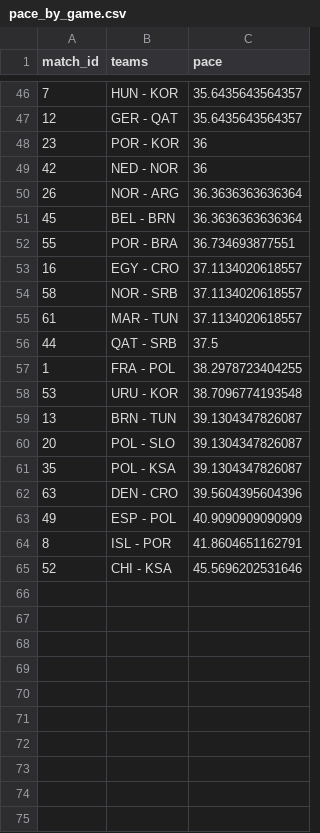
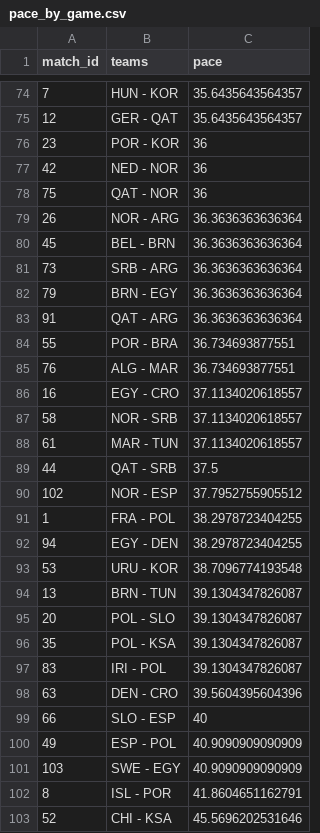
Before and after one commit to telaroz/pol_swe_2023_data, a CSV file: pace_by_game.csv, drawn as a sheet; only a part is shown, gaps mark what is left out; the diff covers the shown part only; the diff names each change by its address in the sheet, - before the commit and + after, or states it on an @@ line.

```diff
--- a/pace_by_game.csv
+++ b/pace_by_game.csv
+row 78: 75 | QAT - NOR | 36
+row 81: 73 | SRB - ARG | 36.3636363636364
+row 82: 79 | BRN - EGY | 36.3636363636364
+row 83: 91 | QAT - ARG | 36.3636363636364
+row 85: 76 | ALG - MAR | 36.734693877551
+row 90: 102 | NOR - ESP | 37.7952755905512
+row 92: 94 | EGY - DEN | 38.2978723404255
+row 97: 83 | IRI - POL | 39.1304347826087
+row 99: 66 | SLO - ESP | 40
+row 101: 103 | SWE - EGY | 40.9090909090909
```
Also changed, not shown: 28 added rows elsewhere in this file, pace_by_team.csv, pace_by_team_by_game.csv, 2 other files.
